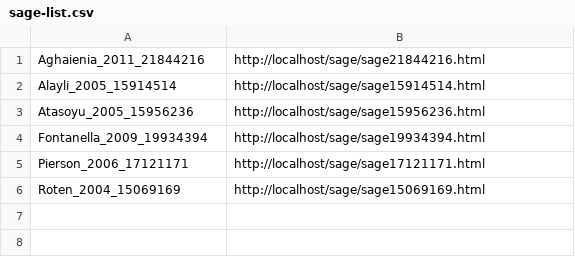
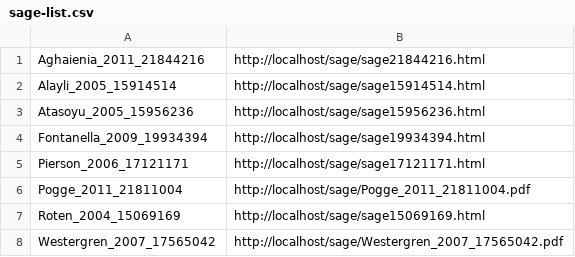
Before and after one commit to dbmi-pitt/dbmi-annotator, a CSV file: article-list/sage-list.csv, drawn as a sheet; the diff names each change by its address in the sheet, - before the commit and + after, or states it on an @@ line.

```diff
--- a/article-list/sage-list.csv
+++ b/article-list/sage-list.csv
+row 6: Pogge_2011_21811004 | http://localhost/sage/Pogge_2011_21811004.pdf
+row 8: Westergren_2007_17565042 | http://localhost/sage/Westergren_2007_17565042.pdf
```
Also changed, not shown: article-list/elsevier-list.csv, article-list/pmc-list.csv, 3 other files.
